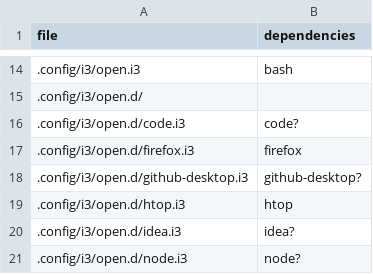
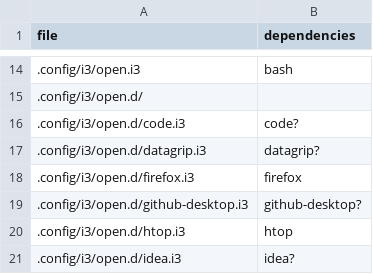
Before and after one commit to p4rty4nimAl/dotfiles, a CSV file: dependencies.csv, drawn as a sheet; only a part is shown, gaps mark what is left out; the shorter side is filled out with more unchanged rows; the diff names each change by its address in the sheet, - before the commit and + after, or states it on an @@ line.

Commit message:
feat: datagrip installer

```diff
--- a/dependencies.csv
+++ b/dependencies.csv
+row 17: .config/i3/open.d/datagrip.i3 | datagrip?
```
Also changed, not shown: 3 other files.
